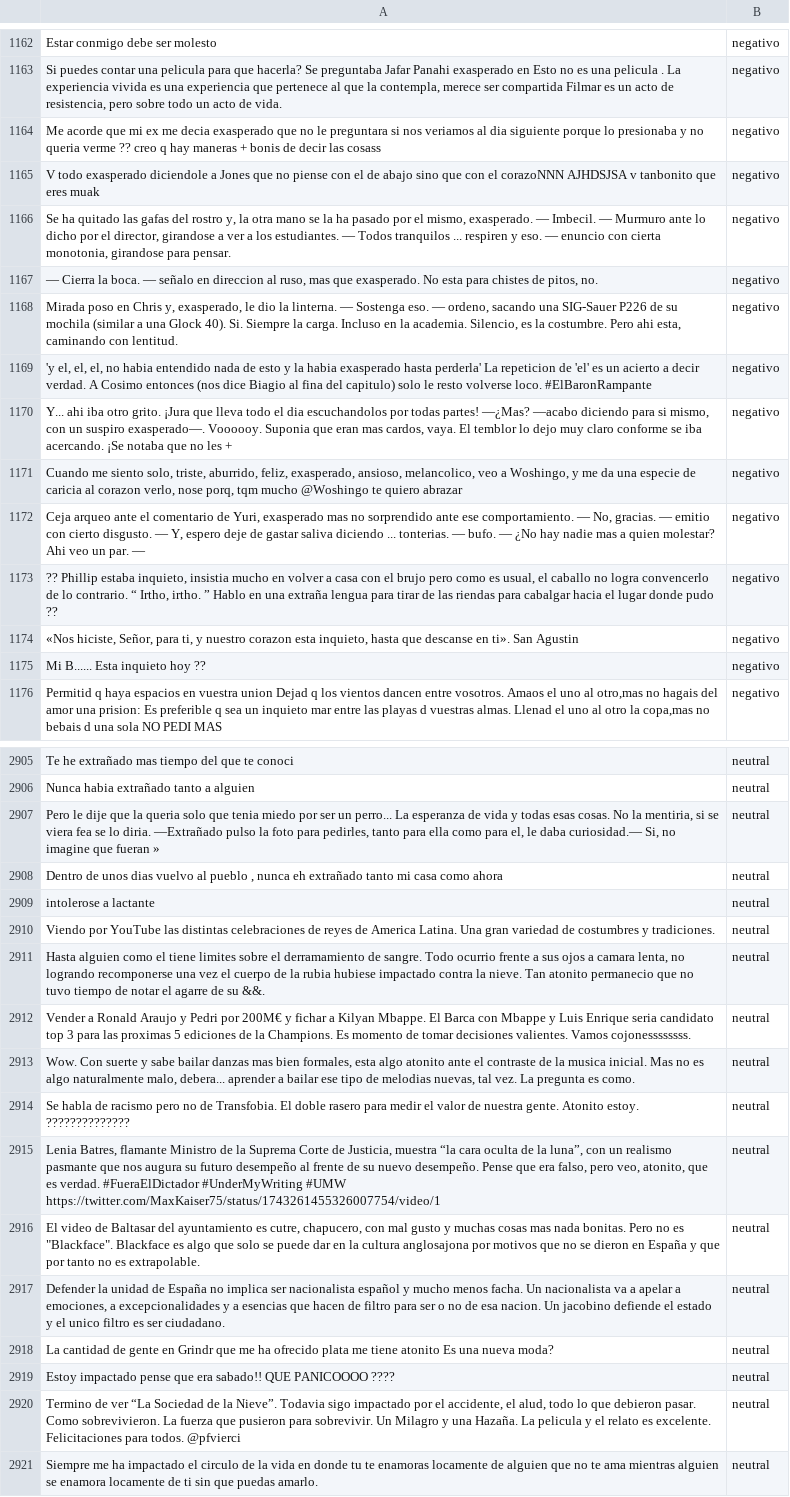
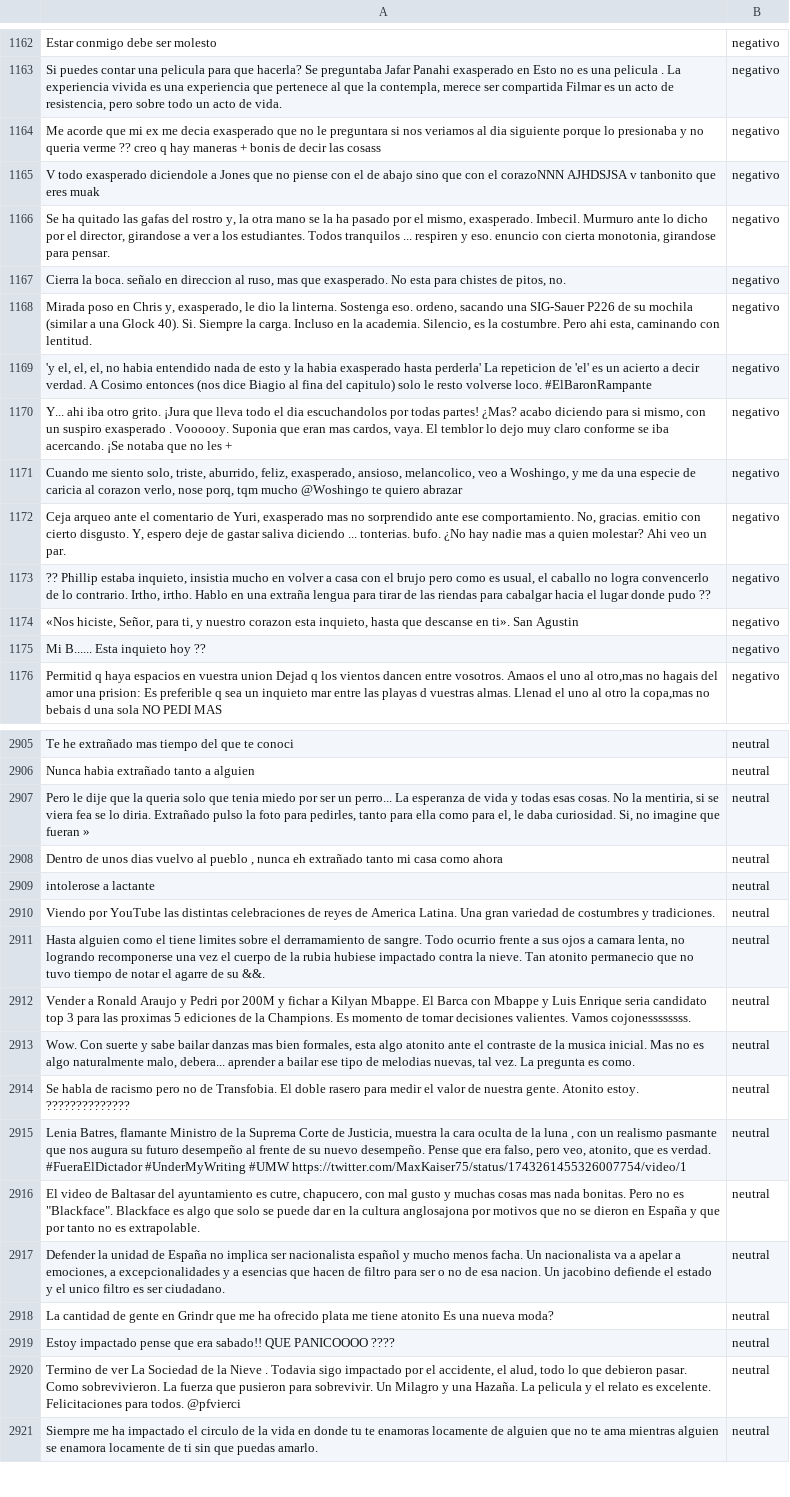
Before and after one commit to ml-punto-tech/sentiment-api, a CSV file: data-science/datasets/dataset_listo_para_ML.csv, drawn as a sheet; only a part is shown, gaps mark what is left out; the diff covers the shown part only; the diff names each change by its address in the sheet, - before the commit and + after, or states it on an @@ line.

```diff
--- a/data-science/datasets/dataset_listo_para_ML.csv
+++ b/data-science/datasets/dataset_listo_para_ML.csv
-A1166: …mismo, exasperado. — Imbecil. — Murmuro ante lo dicho por el director, girandose a ver a los estudiantes. — Todos tranquilos ... respiren y eso. — enuncio con…
+A1166: …mismo, exasperado. Imbecil. Murmuro ante lo dicho por el director, girandose a ver a los estudiantes. Todos tranquilos ... respiren y eso. enuncio con…
-A1167: — Cierra la boca. — señalo en…
+A1167: Cierra la boca. señalo en…
-A1168: …la linterna. — Sostenga eso. — ordeno, sacando…
+A1168: …la linterna. Sostenga eso. ordeno, sacando…
-A1170: …todas partes! —¿Mas? —acabo diciendo para si mismo, con un suspiro exasperado—. Voooooy. Suponia…
+A1170: …todas partes! ¿Mas? acabo diciendo para si mismo, con un suspiro exasperado . Voooooy. Suponia…
-A1172: …ese comportamiento. — No, gracias. — emitio con cierto disgusto. — Y, espero deje de gastar saliva diciendo ... tonterias. — bufo. — ¿No hay nadie mas a quien molestar? Ahi veo un par. —
+A1172: …ese comportamiento. No, gracias. emitio con cierto disgusto. Y, espero deje de gastar saliva diciendo ... tonterias. bufo. ¿No hay nadie mas a quien molestar? Ahi veo un par.
-A1173: …lo contrario. “ Irtho, irtho. ” Hablo en…
+A1173: …lo contrario. Irtho, irtho. Hablo en…
-A2907: …lo diria. —Extrañado pulso la foto para pedirles, tanto para ella como para el, le daba curiosidad.— Si, no…
+A2907: …lo diria. Extrañado pulso la foto para pedirles, tanto para ella como para el, le daba curiosidad. Si, no…
-A2912: …Pedri por 200M€ y fichar…
+A2912: …Pedri por 200M y fichar…
-A2915: …Justicia, muestra “la cara oculta de la luna”, con un…
+A2915: …Justicia, muestra la cara oculta de la luna , con un…
-A2920: …de ver “La Sociedad de la Nieve”. Todavia sigo…
+A2920: …de ver La Sociedad de la Nieve . Todavia sigo…
```
Also changed, not shown: 139 edited cells elsewhere in this file, 6 other files.
